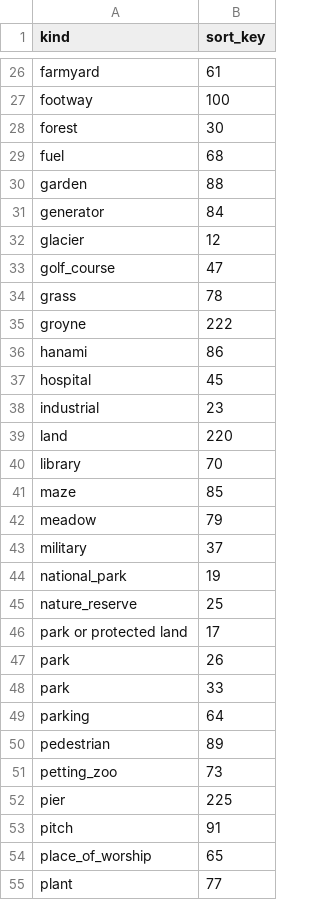
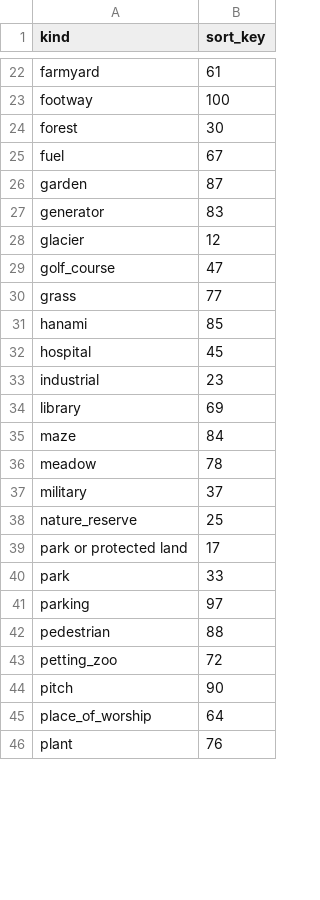
Before and after one commit to tilezen/vector-datasource, a CSV file: spreadsheets/landuse.csv, drawn as a sheet; only a part is shown, gaps mark what is left out; the diff covers the shown part only.

Commit message:
move parking topside, and remove dup park

```diff
--- a/spreadsheets/landuse.csv
+++ b/spreadsheets/landuse.csv
@@ -28,28 +24,23 @@ footway,100
 forest,30
-fuel,68
-garden,88
-generator,84
+fuel,67
+garden,87
+generator,83
 glacier,12
 golf_course,47
-grass,78
-groyne,222
-hanami,86
+grass,77
+hanami,85
 hospital,45
 industrial,23
-land,220
-library,70
-maze,85
-meadow,79
+library,69
+maze,84
+meadow,78
 military,37
-national_park,19
 nature_reserve,25
 park or protected land,17
-park,26
 park,33
-parking,64
-pedestrian,89
-petting_zoo,73
-pier,225
-pitch,91
-place_of_worship,65
-plant,77
+parking,97
+pedestrian,88
+petting_zoo,72
+pitch,90
+place_of_worship,64
+plant,76
```
Also changed, not shown: 4 removed rows and 20 edited cells elsewhere in this file.
